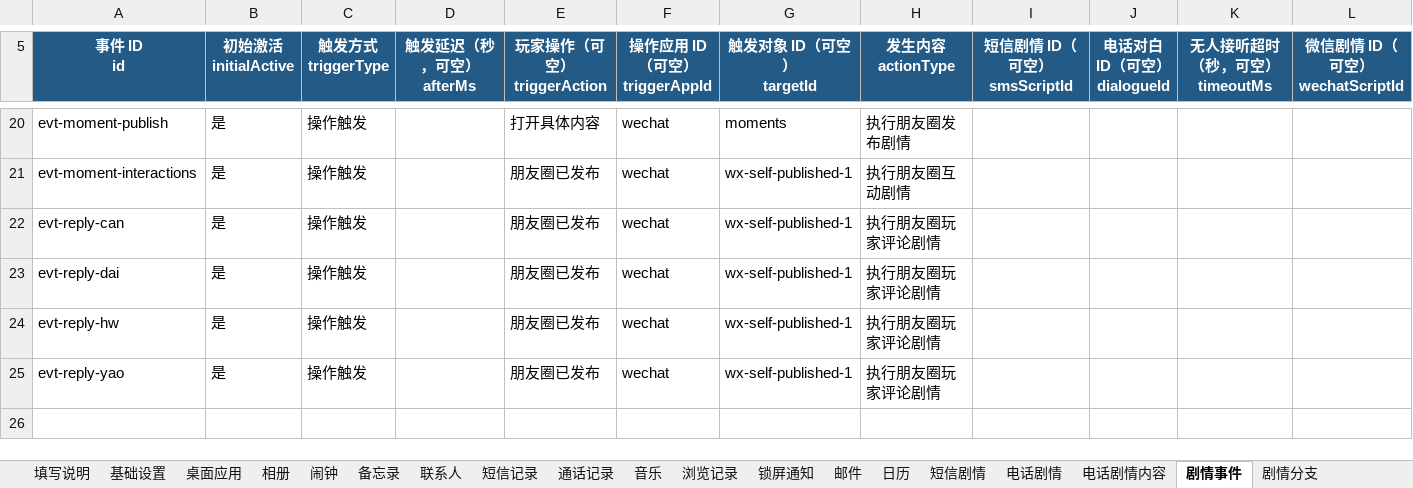
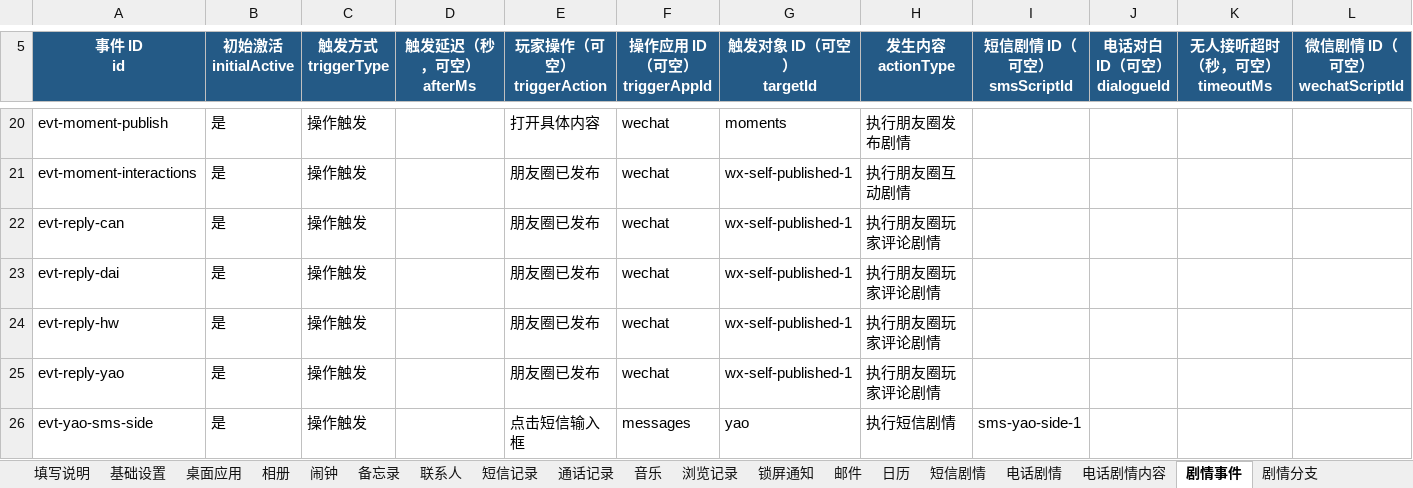
Before and after one commit to qui-rrel/PhoneSimulator, an Excel workbook: excel-json-tool/outputs/phone-config-template.xlsx, sheet 剧情事件, drawn as a sheet; only a part is shown, gaps mark what is left out; values as stored, in another font and other column widths than the file's, no borders; rows hold the shown columns only; the diff names each change by its address in the sheet, - before the commit and + after, or states it on an @@ line.

```diff
--- a/excel-json-tool/outputs/phone-config-template.xlsx (sheet 剧情事件)
+++ b/excel-json-tool/outputs/phone-config-template.xlsx (sheet 剧情事件)
+row 26: evt-yao-sms-side | 是 | 操作触发 |  | 点击短信输入框 | messages | yao | 执行短信剧情 | sms-yao-side-1
```
Also changed, not shown: sheet 短信剧情, sheet 微信会话, sheet 朋友圈玩家评论剧情, sheet 微信剧情, 14 other files.
